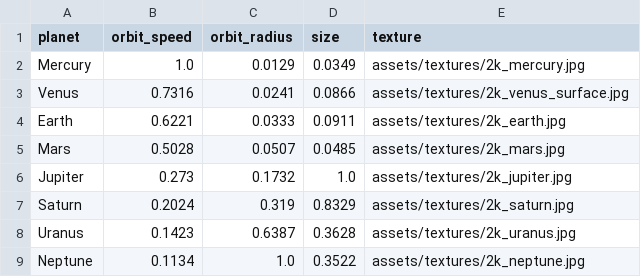
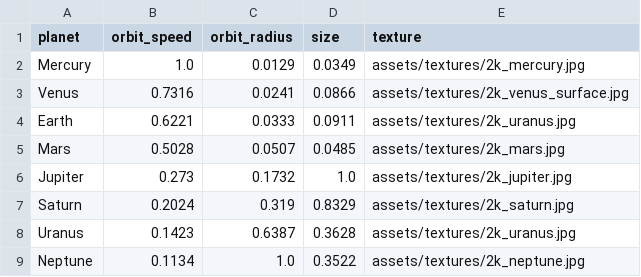
Before and after one commit to josucueva/solar-system-opengl, a CSV file: assets/data/planets.csv, drawn as a sheet.

Commit message:
loading planets data from csv, changed csv earth texture to the uranus one

```diff
--- a/assets/data/planets.csv
+++ b/assets/data/planets.csv
@@ -3,3 +3,3 @@ Mercury,1.0,0.0129,0.0349,assets/textures/2k_mercury.jpg
 Venus,0.7316,0.0241,0.0866,assets/textures/2k_venus_surface.jpg
-Earth,0.6221,0.0333,0.0911,assets/textures/2k_earth.jpg
+Earth,0.6221,0.0333,0.0911,assets/textures/2k_uranus.jpg
 Mars,0.5028,0.0507,0.0485,assets/textures/2k_mars.jpg
```
Also changed, not shown: 1 other file.
